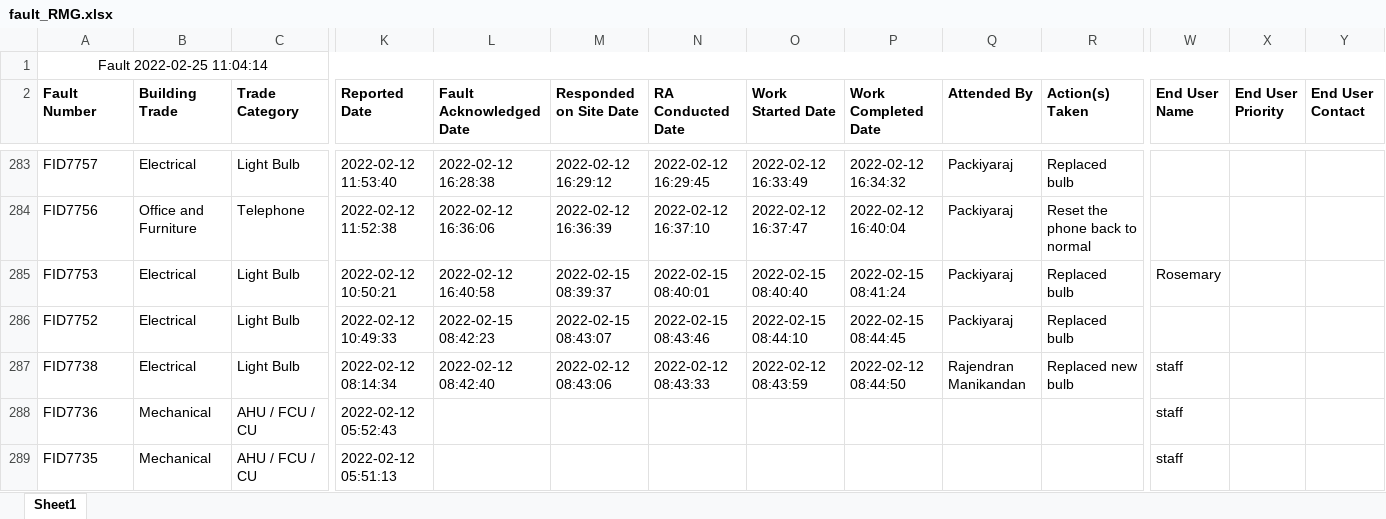
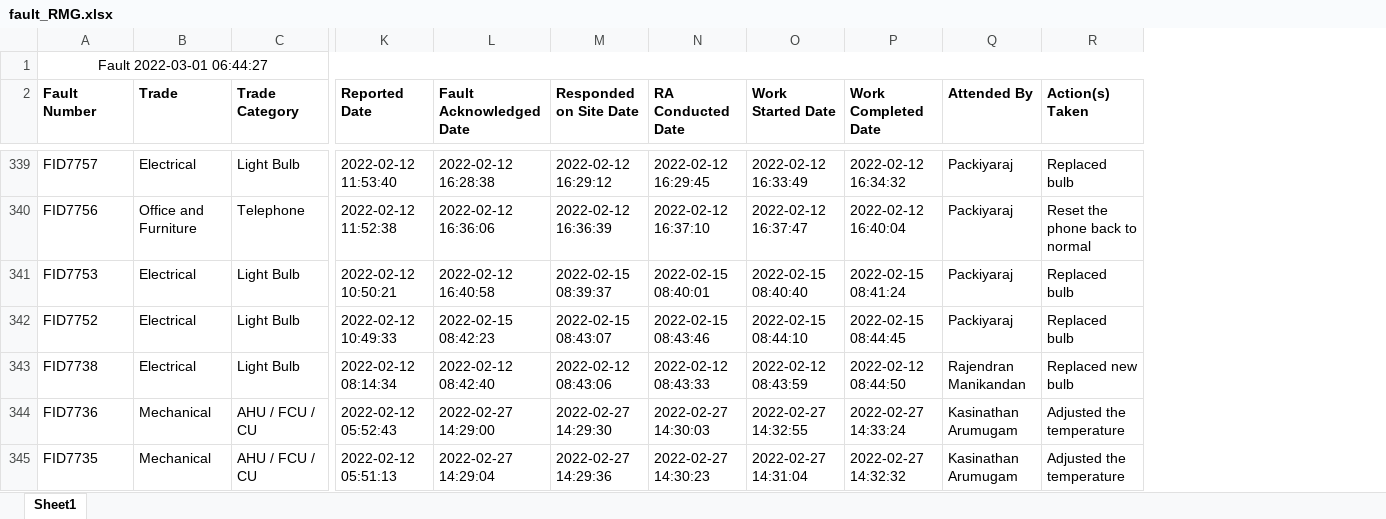
Before and after one commit to wenna0306/Feb_22_RMG, an Excel workbook: fault_RMG.xlsx, sheet Sheet1, drawn as a sheet; only a part is shown, gaps mark what is left out; values as stored, in another font and other column widths than the file's, no borders; removed rows and columns are numbered as before the commit, all else as after; the diff covers the shown part only; the diff names each change by its address in the sheet, - before the commit and + after, or states it on an @@ line.

```diff
--- a/fault_RMG.xlsx (sheet Sheet1)
+++ b/fault_RMG.xlsx (sheet Sheet1)
-column W (End User Name), rows 285-289: Rosemary |  | staff | staff | staff
-column X (End User Priority), empty
-column Y (End User Contact), empty
-A1 (Fault Number): Fault 2022-02-25 11:04:14
+A1 (Fault Number): Fault 2022-03-01 06:44:27
-B2: Building Trade
+B2: Trade
-L344 (Fault Acknowledged Date): (empty)
+L344 (Fault Acknowledged Date): 2022-02-27 14:29:00
-M344 (Responded on Site Date): (empty)
+M344 (Responded on Site Date): 2022-02-27 14:29:30
-N344 (RA Conducted Date): (empty)
+N344 (RA Conducted Date): 2022-02-27 14:30:03
-O344 (Work Started Date): (empty)
+O344 (Work Started Date): 2022-02-27 14:32:55
-P344 (Work Completed Date): (empty)
+P344 (Work Completed Date): 2022-02-27 14:33:24
-Q344:Q345 (Attended By): (empty)
+Q344:Q345 (Attended By): Kasinathan Arumugam
-R344:R345 (Action(s) Taken): (empty)
+R344:R345 (Action(s) Taken): Adjusted the temperature
-L345 (Fault Acknowledged Date): (empty)
+L345 (Fault Acknowledged Date): 2022-02-27 14:29:04
-M345 (Responded on Site Date): (empty)
+M345 (Responded on Site Date): 2022-02-27 14:29:36
-N345 (RA Conducted Date): (empty)
+N345 (RA Conducted Date): 2022-02-27 14:30:23
-O345 (Work Started Date): (empty)
+O345 (Work Started Date): 2022-02-27 14:31:04
-P345 (Work Completed Date): (empty)
+P345 (Work Completed Date): 2022-02-27 14:32:32
```
Also changed, not shown: 56 added rows and 314 edited cells elsewhere in this sheet, schedules_RMG.xlsx, 2 other files.
